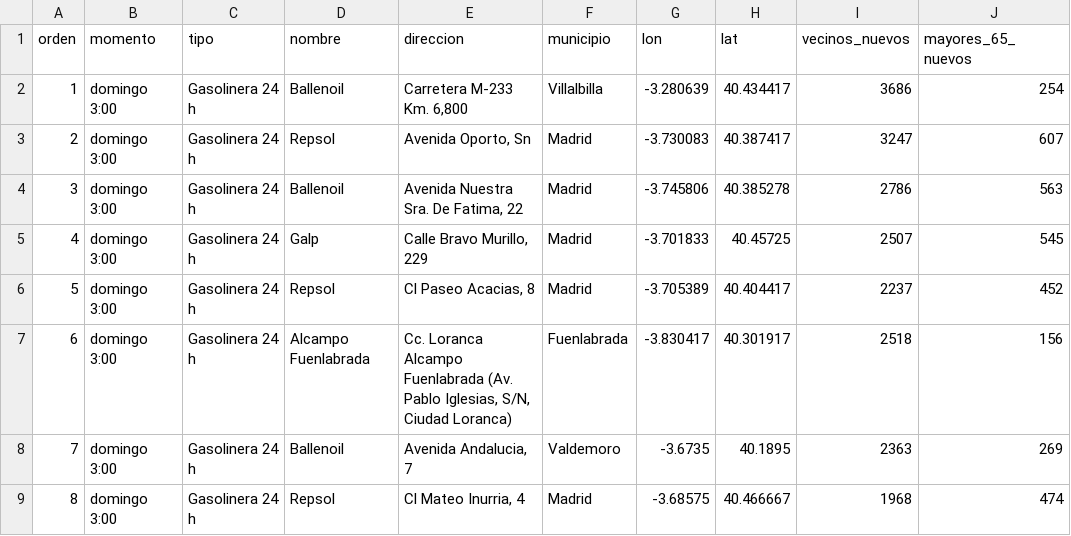
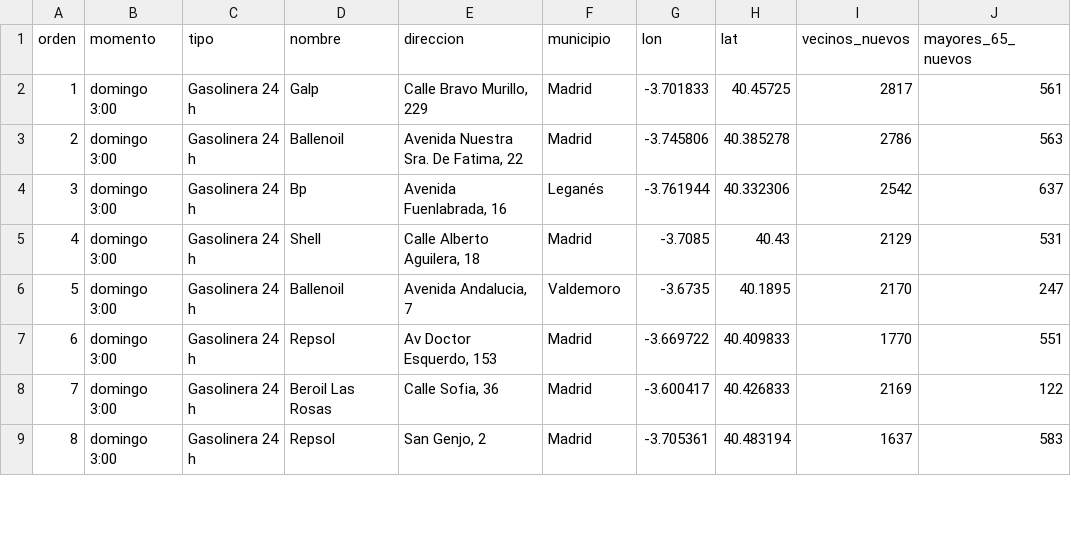
Before and after one commit to eliatorressimon/tres_minutos, a CSV file: datos/elaborados/sitios_reales.csv, drawn as a sheet; only a part is shown; the diff covers the shown part only.

```diff
--- a/datos/elaborados/sitios_reales.csv
+++ b/datos/elaborados/sitios_reales.csv
@@ -1,9 +1,9 @@
 orden,momento,tipo,nombre,direccion,municipio,lon,lat,vecinos_nuevos,mayores_65_nuevos
-1,domingo 3:00,Gasolinera 24 h,Ballenoil,"Carretera M-233 Km. 6,800",Villalbilla,-3.280639,40.434417,3686,254
-2,domingo 3:00,Gasolinera 24 h,Repsol,"Avenida Oporto, Sn",Madrid,-3.730083,40.387417,3247,607
-3,domingo 3:00,Gasolinera 24 h,Ballenoil,"Avenida Nuestra Sra. De Fatima, 22",Madrid,-3.745806,40.385278,2786,563
-4,domingo 3:00,Gasolinera 24 h,Galp,"Calle Bravo Murillo, 229",Madrid,-3.701833,40.45725,2507,545
-5,domingo 3:00,Gasolinera 24 h,Repsol,"Cl Paseo Acacias, 8",Madrid,-3.705389,40.404417,2237,452
-6,domingo 3:00,Gasolinera 24 h,Alcampo Fuenlabrada,"Cc. Loranca Alcampo Fuenlabrada (Av. Pablo Iglesias, S/N, Ciudad Loranca)",Fuenlabrada,-3.830417,40.301917,2518,156
-7,domingo 3:00,Gasolinera 24 h,Ballenoil,"Avenida Andalucia, 7",Valdemoro,-3.6735,40.1895,2363,269
-8,domingo 3:00,Gasolinera 24 h,Repsol,"Cl Mateo Inurria, 4",Madrid,-3.68575,40.466667,1968,474
+1,domingo 3:00,Gasolinera 24 h,Galp,"Calle Bravo Murillo, 229",Madrid,-3.701833,40.45725,2817,561
+2,domingo 3:00,Gasolinera 24 h,Ballenoil,"Avenida Nuestra Sra. De Fatima, 22",Madrid,-3.745806,40.385278,2786,563
+3,domingo 3:00,Gasolinera 24 h,Bp,"Avenida Fuenlabrada, 16",Leganés,-3.761944,40.332306,2542,637
+4,domingo 3:00,Gasolinera 24 h,Shell,"Calle Alberto Aguilera, 18",Madrid,-3.7085,40.43,2129,531
+5,domingo 3:00,Gasolinera 24 h,Ballenoil,"Avenida Andalucia, 7",Valdemoro,-3.6735,40.1895,2170,247
+6,domingo 3:00,Gasolinera 24 h,Repsol,"Av Doctor Esquerdo, 153",Madrid,-3.669722,40.409833,1770,551
+7,domingo 3:00,Gasolinera 24 h,Beroil Las Rosas,"Calle Sofia, 36",Madrid,-3.600417,40.426833,2169,122
+8,domingo 3:00,Gasolinera 24 h,Repsol,"San Genjo, 2",Madrid,-3.705361,40.483194,1637,583
```
Also changed, not shown: 3 added rows, 3 removed rows and 41 edited cells elsewhere in this file, datos/elaborados/cobertura_municipios.csv, datos/elaborados/cobertura_variantes.csv, 33 other files.
